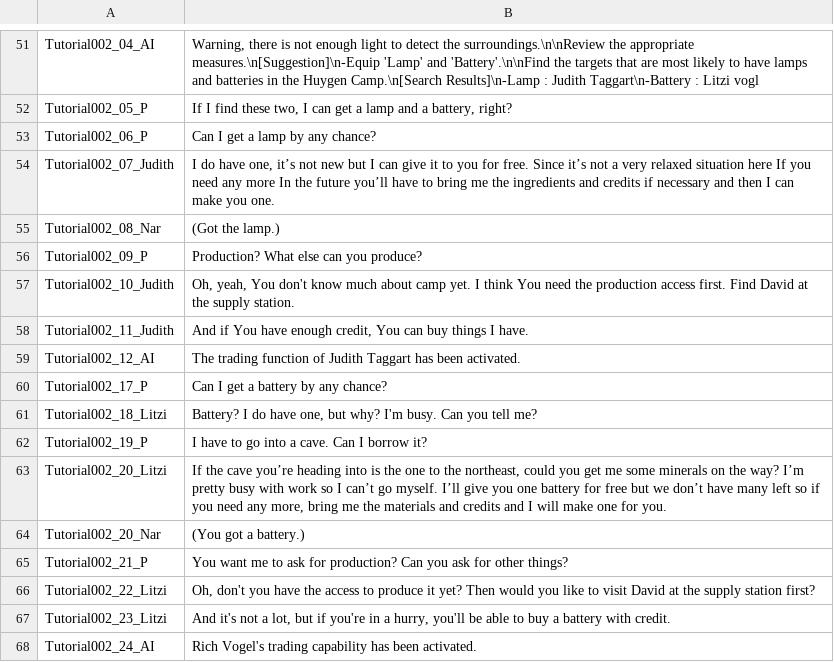
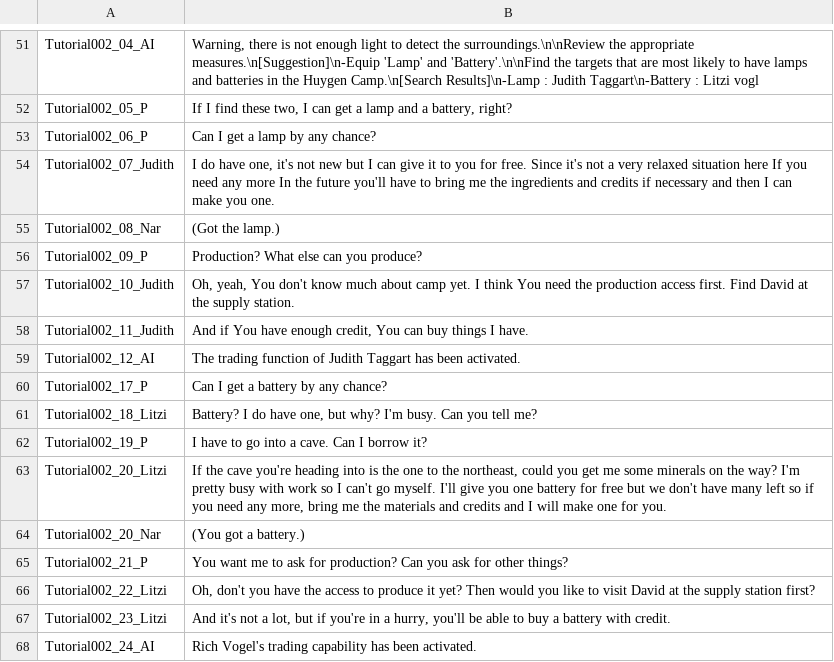
Before and after one commit to SalamanderLeon/localization, a CSV file: Tutorial_Default.csv, drawn as a sheet; only a part is shown, gaps mark what is left out.

Commit message:
Replace instances of ’ with '

```diff
--- a/Tutorial_Default.csv
+++ b/Tutorial_Default.csv
@@ -53,3 +53,3 @@ Tutorial002_05_P,"If I find these two, I can get a lamp and a battery, right?"
 Tutorial002_06_P,Can I get a lamp by any chance?
-Tutorial002_07_Judith,"I do have one, it’s not new but I can give it to you for free. Since it’s not a very relaxed situation here If you need any more In the future you’ll have to bring me the ingredients and credits if necessary and then I can make you one."
+Tutorial002_07_Judith,"I do have one, it's not new but I can give it to you for free. Since it's not a very relaxed situation here If you need any more In the future you'll have to bring me the ingredients and credits if necessary and then I can make you one."
 Tutorial002_08_Nar,(Got the lamp.)
@@ -62,3 +62,3 @@ Tutorial002_18_Litzi,"Battery? I do have one, but why? I'm busy. Can you tell me
 Tutorial002_19_P,I have to go into a cave. Can I borrow it?
-Tutorial002_20_Litzi,"If the cave you’re heading into is the one to the northeast, could you get me some minerals on the way? I’m pretty busy with work so I can’t go myself. I’ll give you one battery for free but we don’t have many left so if you need any more, bring me the materials and credits and I will make one for you."
+Tutorial002_20_Litzi,"If the cave you're heading into is the one to the northeast, could you get me some minerals on the way? I'm pretty busy with work so I can't go myself. I'll give you one battery for free but we don't have many left so if you need any more, bring me the materials and credits and I will make one for you."
 Tutorial002_20_Nar,(You got a battery.)
```
